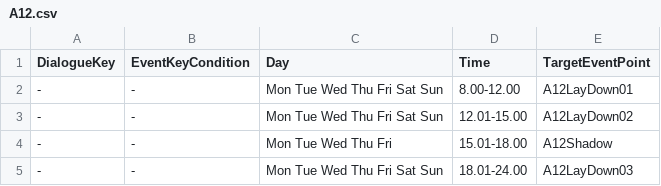
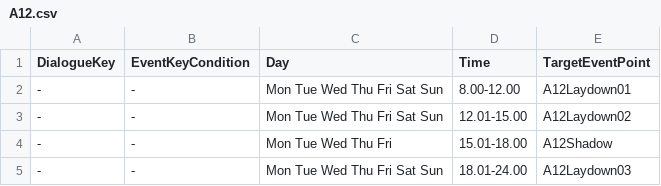
Before and after one commit to craxidile/neko-odyssey-main, a CSV file: Assets/NekoOdyssey/Scripts/Game.Unity/Routine/Routine CSV/A12.csv, drawn as a sheet.

```diff
--- a/Assets/NekoOdyssey/Scripts/Game.Unity/Routine/Routine CSV/A12.csv
+++ b/Assets/NekoOdyssey/Scripts/Game.Unity/Routine/Routine CSV/A12.csv
@@ -1,5 +1,5 @@
 DialogueKey,EventKeyCondition,Day,Time,TargetEventPoint
--,-,Mon Tue Wed Thu Fri Sat Sun,8.00-12.00,A12LayDown01
--,-,Mon Tue Wed Thu Fri Sat Sun,12.01-15.00,A12LayDown02
+-,-,Mon Tue Wed Thu Fri Sat Sun,8.00-12.00,A12Laydown01
+-,-,Mon Tue Wed Thu Fri Sat Sun,12.01-15.00,A12Laydown02
 -,-,Mon Tue Wed Thu Fri,15.01-18.00,A12Shadow
--,-,Mon Tue Wed Thu Fri Sat Sun,18.01-24.00,A12LayDown03
+-,-,Mon Tue Wed Thu Fri Sat Sun,18.01-24.00,A12Laydown03
```
Also changed, not shown: 5 other files.
